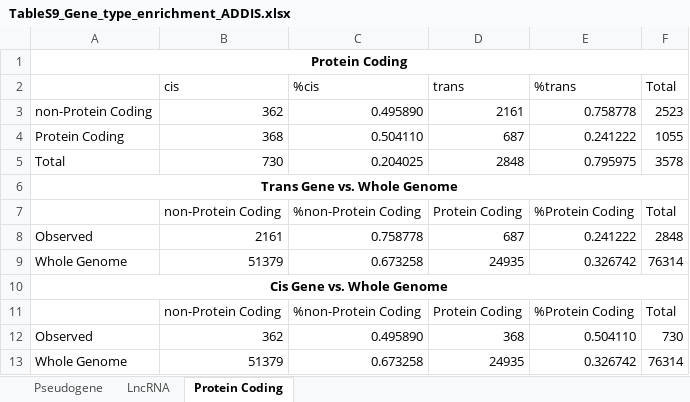
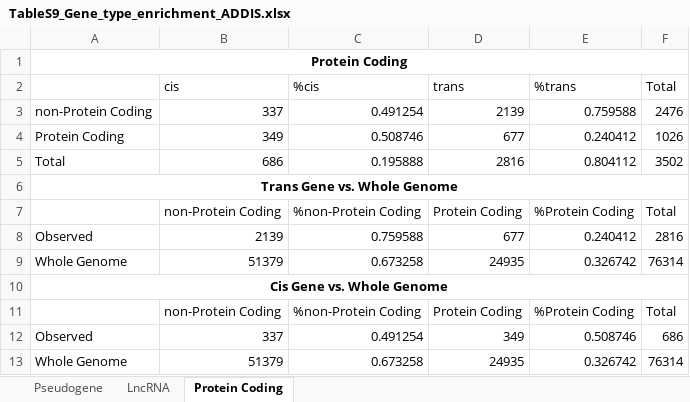
Before and after one commit to Jarred6068/MRPC_support, an Excel workbook: Manuscript/TableS9_Gene_type_enrichment_ADDIS.xlsx, sheet Protein Coding, drawn as a sheet; values as stored, in another font and other column widths than the file's, no borders; removed rows and columns are numbered as before the commit, all else as after; the diff names each change by its address in the sheet, - before the commit and + after, or states it on an @@ line.

```diff
--- a/Manuscript/TableS9_Gene_type_enrichment_ADDIS.xlsx (sheet Protein Coding)
+++ b/Manuscript/TableS9_Gene_type_enrichment_ADDIS.xlsx (sheet Protein Coding)
-row 3: non-Protein Coding | 362 | 0.495890 | 2161 | 0.758778 | 2523
-row 4: Protein Coding | 368 | 0.504110 | 687 | 0.241222 | 1055
-row 5: Total | 730 | 0.204025 | 2848 | 0.795975 | 3578
+row 3: non-Protein Coding | 337 | 0.491254 | 2139 | 0.759588 | 2476
+row 4: Protein Coding | 349 | 0.508746 | 677 | 0.240412 | 1026
+row 5: Total | 686 | 0.195888 | 2816 | 0.804112 | 3502
-row 8: Observed | 2161 | 0.758778 | 687 | 0.241222 | 2848
+row 8: Observed | 2139 | 0.759588 | 677 | 0.240412 | 2816
-row 12: Observed | 362 | 0.495890 | 368 | 0.504110 | 730
+row 12: Observed | 337 | 0.491254 | 349 | 0.508746 | 686
```
Also changed, not shown: sheet LncRNA, sheet Pseudogene.
